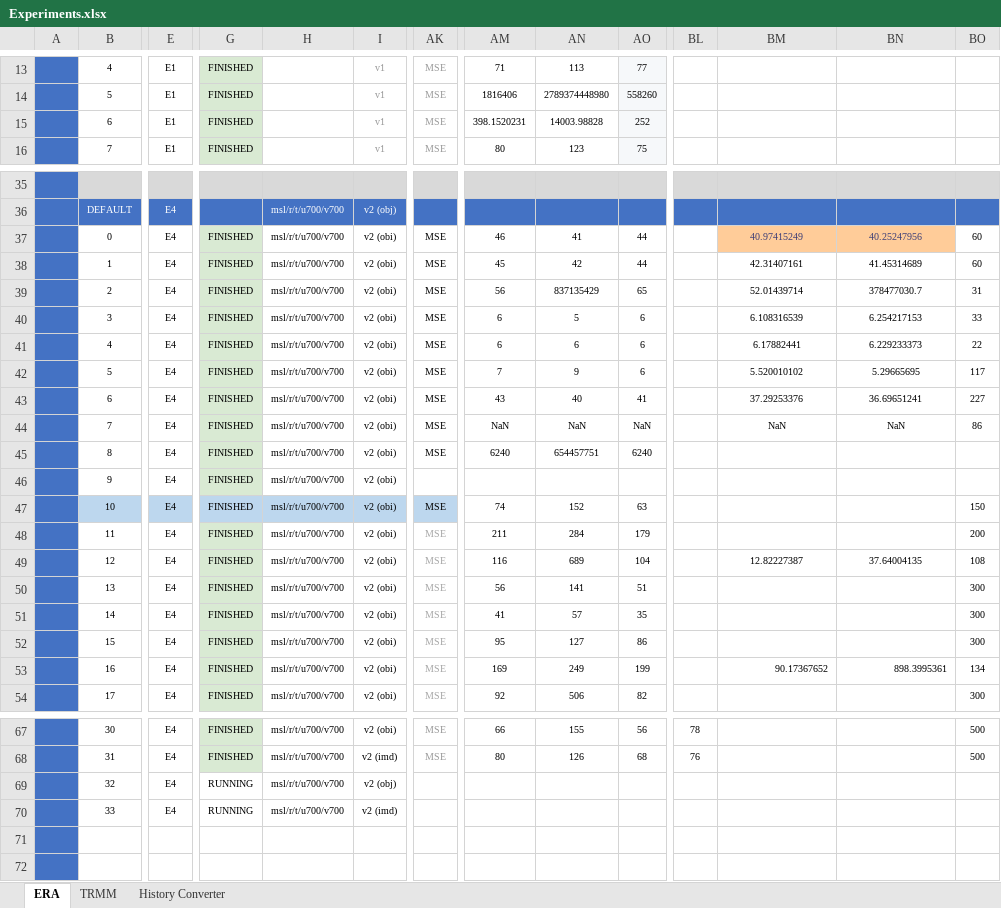
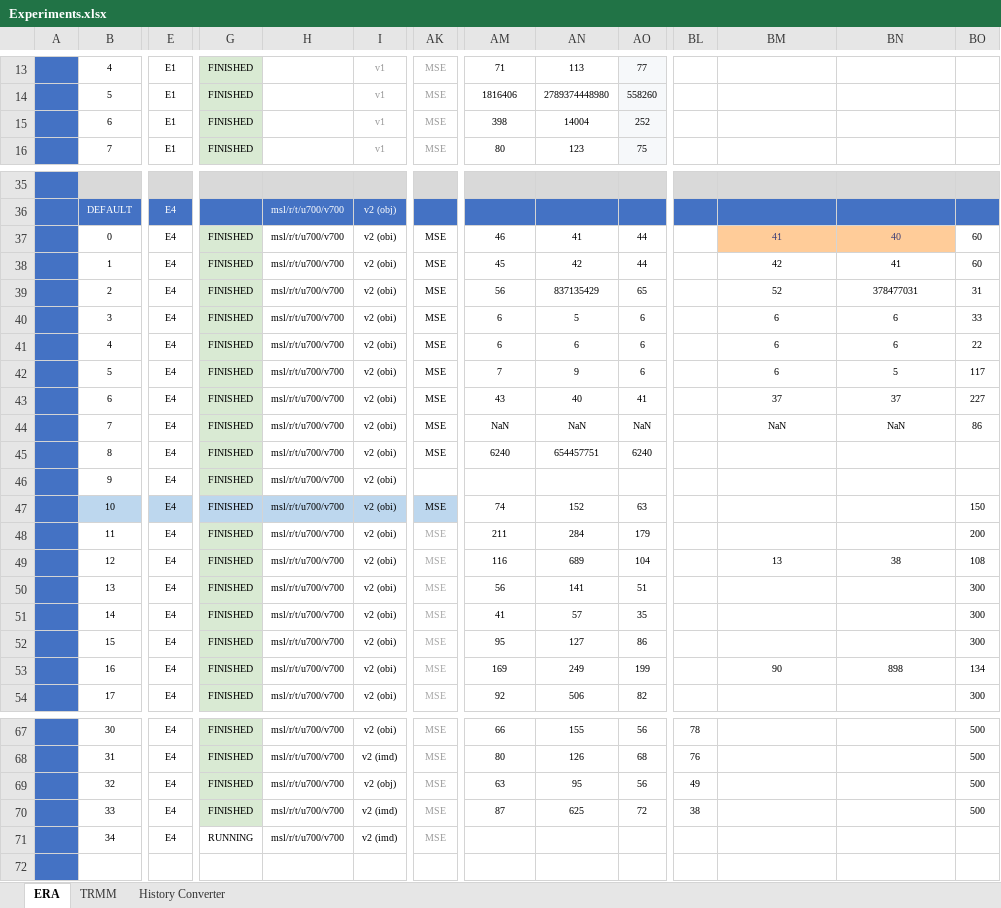
Before and after one commit to rschlaefli/17hs-bsc-thesis-clean, an Excel workbook: thesis/references/Experiments.xlsx, sheet ERA, drawn as a sheet; only a part is shown, gaps mark what is left out; values as stored, in another font and other column widths than the file's, no borders; conditional formats not drawn; removed rows and columns are numbered as before the commit, all else as after; rows hold the shown columns only; the diff names each change by its address in the sheet, - before the commit and + after, or states it on an @@ line.

```diff
--- a/thesis/references/Experiments.xlsx (sheet ERA)
+++ b/thesis/references/Experiments.xlsx (sheet ERA)
-AM15: 398.1520231
+AM15: 398
-AN15: 14003.98828
+AN15: 14004
-BM37: 40.97415249
+BM37: 41
-BN37: 40.25247956
+BN37: 40
-BM38: 42.31407161
+BM38: 42
-BN38: 41.45314689
+BN38: 41
-BM39: 52.01439714
+BM39: 52
-BN39: 378477030.7
+BN39: 378477031
-BM40: 6.108316539
+BM40: 6
-BN40: 6.254217153
+BN40: 6
-BM41: 6.17882441
+BM41: 6
-BN41: 6.229233373
+BN41: 6
-BM42: 5.520010102
+BM42: 6
-BN42: 5.29665695
+BN42: 5
-BM43: 37.29253376
+BM43: 37
-BN43: 36.69651241
+BN43: 37
-BM49: 12.82227387
+BM49: 13
-BN49: 37.64004135
+BN49: 38
-BM53: 90.17367652
+BM53: 90
-BM53:BN53 alignment: right
+BM53:BN53 alignment: center
-BN53: 898.3995361
+BN53: 898
-row 69:  | 32 | E4 | RUNNING | msl/r/t/u700/v700 | v2 (obj)
-row 70:  | 33 | E4 | RUNNING | msl/r/t/u700/v700 | v2 (imd)
-row 69: (empty)
+row 69:  | 32 | E4 | FINISHED | msl/r/t/u700/v700 | v2 (obj) | MSE | 63 | 95 | 56 | 49 |  |  | 500
-G69 fill: none
+G69 fill: #D9EAD3
+row 70:  | 33 | E4 | FINISHED | msl/r/t/u700/v700 | v2 (imd) | MSE | 87 | 625 | 72 | 38 |  |  | 500
+row 71:  | 34 | E4 | RUNNING | msl/r/t/u700/v700 | v2 (imd) | MSE
```
Also changed, not shown: sheet History Converter, 14 other files.
